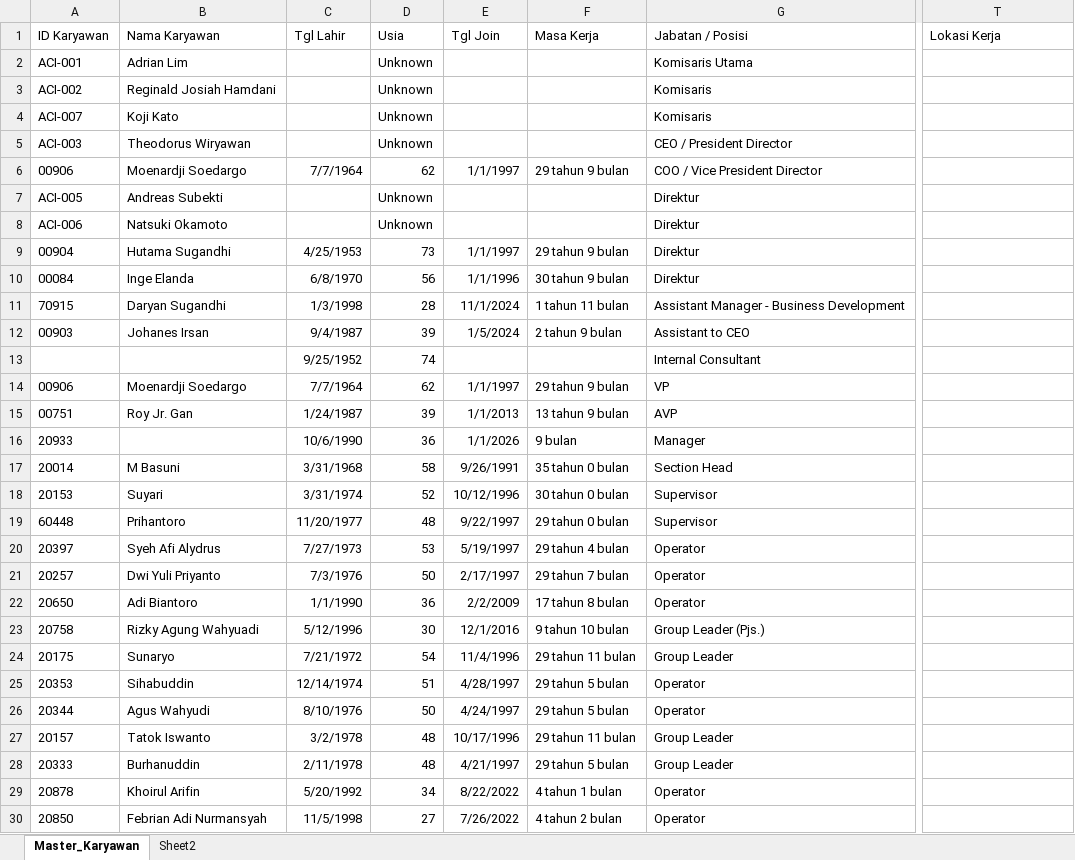
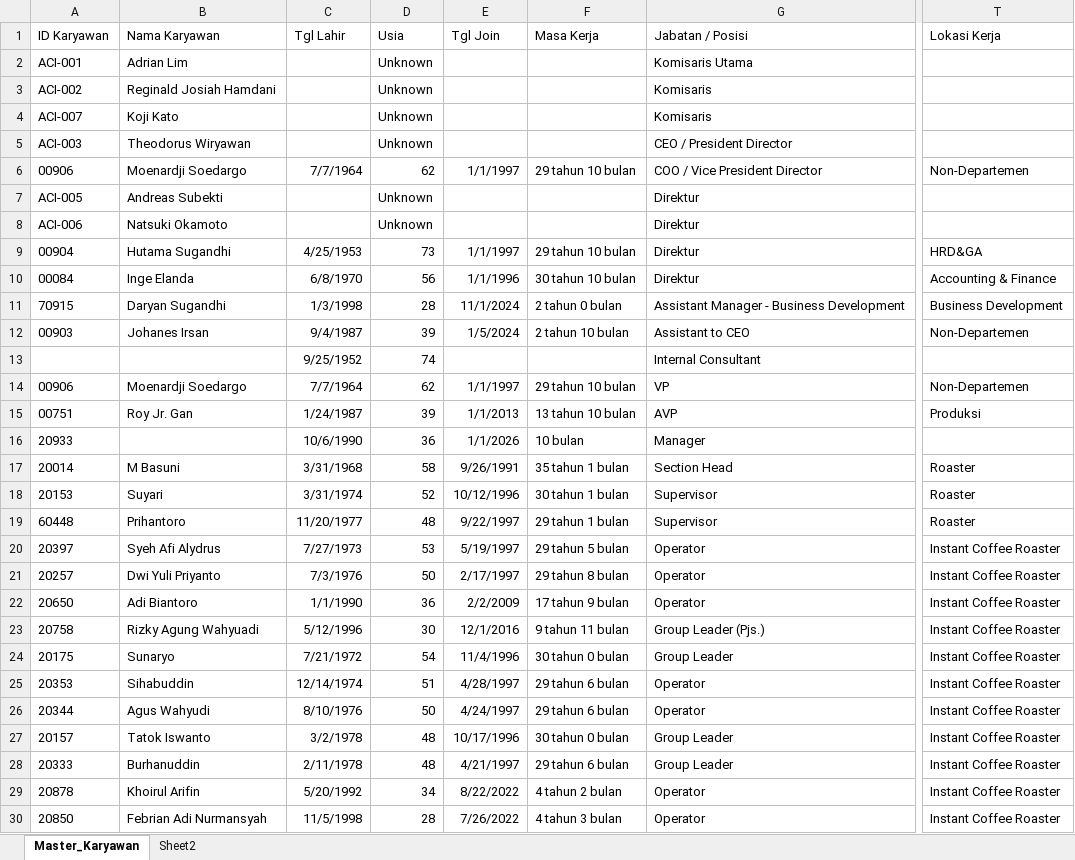
Before and after one commit to putrayogasara/org-future-aci, an Excel workbook: template_master_karyawan.xlsx, sheet Master_Karyawan, drawn as a sheet; only a part is shown, gaps mark what is left out; values as stored, in another font and other column widths than the file's, no borders; table styles not drawn; the diff covers the shown part only; the diff names each change by its address in the sheet, - before the commit and + after, or states it on an @@ line.

Commit message:
Add employee

```diff
--- a/template_master_karyawan.xlsx (sheet Master_Karyawan)
+++ b/template_master_karyawan.xlsx (sheet Master_Karyawan)
-F6 (Masa Kerja): 29 tahun 9 bulan
+F6 (Masa Kerja): 29 tahun 10 bulan
-T6 (Lokasi Kerja): (empty)
+T6 (Lokasi Kerja): Non-Departemen
-F9 (Masa Kerja): 29 tahun 9 bulan
+F9 (Masa Kerja): 29 tahun 10 bulan
-T9 (Lokasi Kerja): (empty)
+T9 (Lokasi Kerja): HRD&GA
-F10 (Masa Kerja): 30 tahun 9 bulan
+F10 (Masa Kerja): 30 tahun 10 bulan
-T10 (Lokasi Kerja): (empty)
+T10 (Lokasi Kerja): Accounting & Finance
-F11 (Masa Kerja): 1 tahun 11 bulan
+F11 (Masa Kerja): 2 tahun 0 bulan
-T11 (Lokasi Kerja): (empty)
+T11 (Lokasi Kerja): Business Development
-F12 (Masa Kerja): 2 tahun 9 bulan
+F12 (Masa Kerja): 2 tahun 10 bulan
-T12 (Lokasi Kerja): (empty)
+T12 (Lokasi Kerja): Non-Departemen
-F14 (Masa Kerja): 29 tahun 9 bulan
+F14 (Masa Kerja): 29 tahun 10 bulan
-T14 (Lokasi Kerja): (empty)
+T14 (Lokasi Kerja): Non-Departemen
-F15 (Masa Kerja): 13 tahun 9 bulan
+F15 (Masa Kerja): 13 tahun 10 bulan
-T15 (Lokasi Kerja): (empty)
+T15 (Lokasi Kerja): Produksi
-F16 (Masa Kerja): 9 bulan
+F16 (Masa Kerja): 10 bulan
-F17 (Masa Kerja): 35 tahun 0 bulan
+F17 (Masa Kerja): 35 tahun 1 bulan
-T17:T19 (Lokasi Kerja): (empty)
+T17:T19 (Lokasi Kerja): Roaster
-F18 (Masa Kerja): 30 tahun 0 bulan
+F18 (Masa Kerja): 30 tahun 1 bulan
-F19 (Masa Kerja): 29 tahun 0 bulan
+F19 (Masa Kerja): 29 tahun 1 bulan
-F20 (Masa Kerja): 29 tahun 4 bulan
+F20 (Masa Kerja): 29 tahun 5 bulan
-T20:T30 (Lokasi Kerja): (empty)
+T20:T30 (Lokasi Kerja): Instant Coffee Roaster
-F21 (Masa Kerja): 29 tahun 7 bulan
+F21 (Masa Kerja): 29 tahun 8 bulan
-F22 (Masa Kerja): 17 tahun 8 bulan
+F22 (Masa Kerja): 17 tahun 9 bulan
-F23 (Masa Kerja): 9 tahun 10 bulan
+F23 (Masa Kerja): 9 tahun 11 bulan
-F24 (Masa Kerja): 29 tahun 11 bulan
+F24 (Masa Kerja): 30 tahun 0 bulan
-F25:F26 (Masa Kerja): 29 tahun 5 bulan
+F25:F26 (Masa Kerja): 29 tahun 6 bulan
-F27 (Masa Kerja): 29 tahun 11 bulan
+F27 (Masa Kerja): 30 tahun 0 bulan
-F28 (Masa Kerja): 29 tahun 5 bulan
+F28 (Masa Kerja): 29 tahun 6 bulan
-F29 (Masa Kerja): 4 tahun 1 bulan
+F29 (Masa Kerja): 4 tahun 2 bulan
-D30 (Usia): 27
+D30 (Usia): 28
-F30 (Masa Kerja): 4 tahun 2 bulan
+F30 (Masa Kerja): 4 tahun 3 bulan
```
Also changed, not shown: 1 added row and 717 edited cells elsewhere in this sheet, formulas that keep their value.
